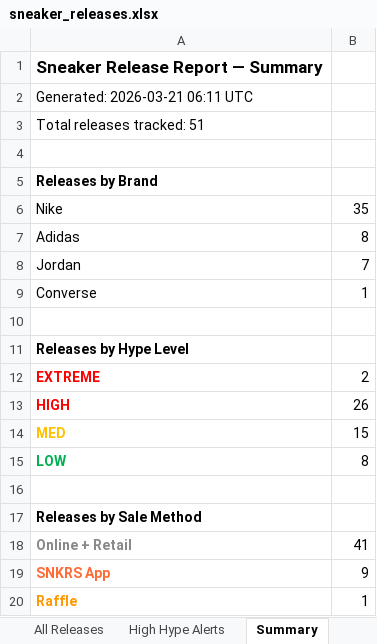
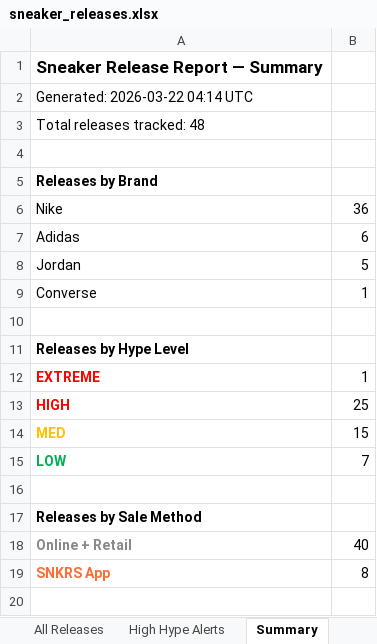
Before and after one commit to lordnader2002-sudo/Shoe-Tracker-v2, an Excel workbook: docs/data/sneaker_releases.xlsx, sheet Summary, drawn as a sheet; values as stored, in another font and other column widths than the file's, no borders; the diff names each change by its address in the sheet, - before the commit and + after, or states it on an @@ line.

```diff
--- a/docs/data/sneaker_releases.xlsx (sheet Summary)
+++ b/docs/data/sneaker_releases.xlsx (sheet Summary)
-A2: Generated: 2026-03-21 06:11 UTC
+A2: Generated: 2026-03-22 04:14 UTC
-A3: Total releases tracked: 51
+A3: Total releases tracked: 48
-B6: 35
+B6: 36
-B7: 8
+B7: 6
-B8: 7
+B8: 5
-B12: 2
+B12: 1
-B13: 26
+B13: 25
-B15: 8
+B15: 7
-B18: 41
+B18: 40
-B19: 9
+B19: 8
-row 20: Raffle | 1
```
Also changed, not shown: sheet High Hype Alerts, sheet All Releases, reports/sneaker_releases.xlsx, 1 other file.
